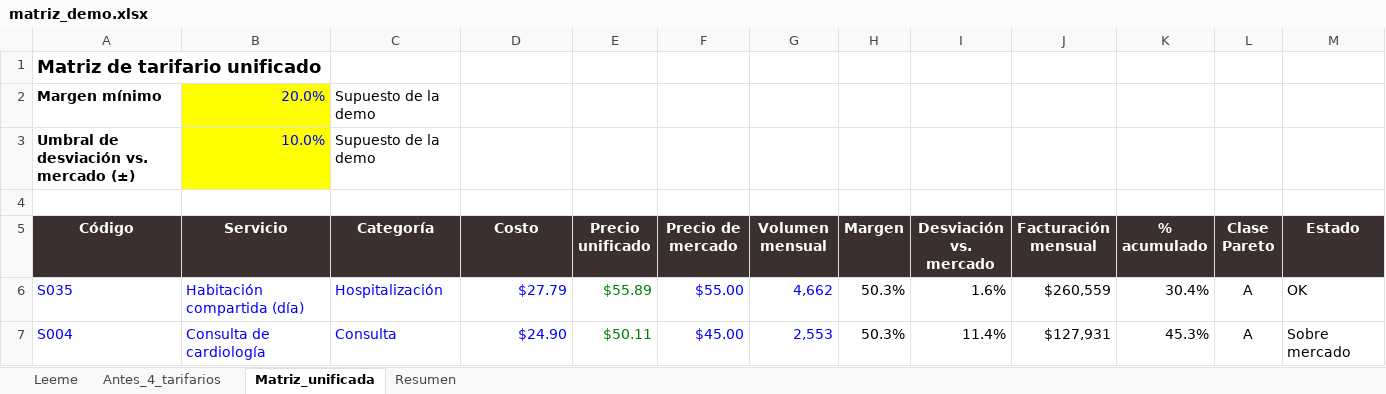
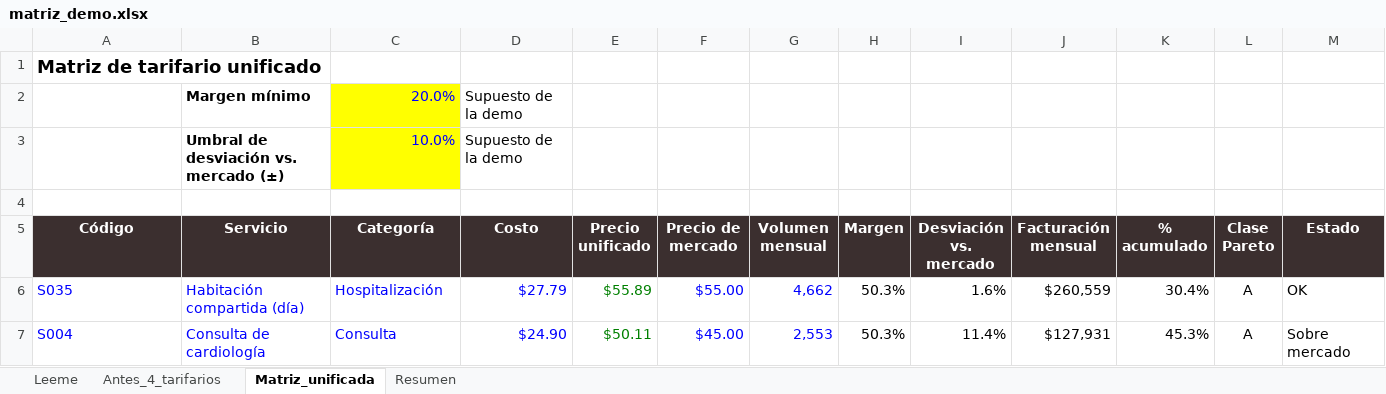
Before and after one commit to mabelleon/projects, an Excel workbook: 01-tarifario-jbg/matriz_demo.xlsx, sheet Matriz_unificada, drawn as a sheet; only a part is shown; values as stored, in another font and other column widths than the file's, no borders; conditional formats not drawn; removed rows and columns are numbered as before the commit, all else as after; the diff names each change by its address in the sheet, - before the commit and + after, or states it on an @@ line.

```diff
--- a/01-tarifario-jbg/matriz_demo.xlsx (sheet Matriz_unificada)
+++ b/01-tarifario-jbg/matriz_demo.xlsx (sheet Matriz_unificada)
-row 2: Margen mínimo | 20.0% | Supuesto de la demo
-row 3: Umbral de desviación vs. mercado (±) | 10.0% | Supuesto de la demo
+row 2:  | Margen mínimo | 20.0% | Supuesto de la demo
+row 3:  | Umbral de desviación vs. mercado (±) | 10.0% | Supuesto de la demo
```
Also changed, not shown: 3 other files.
